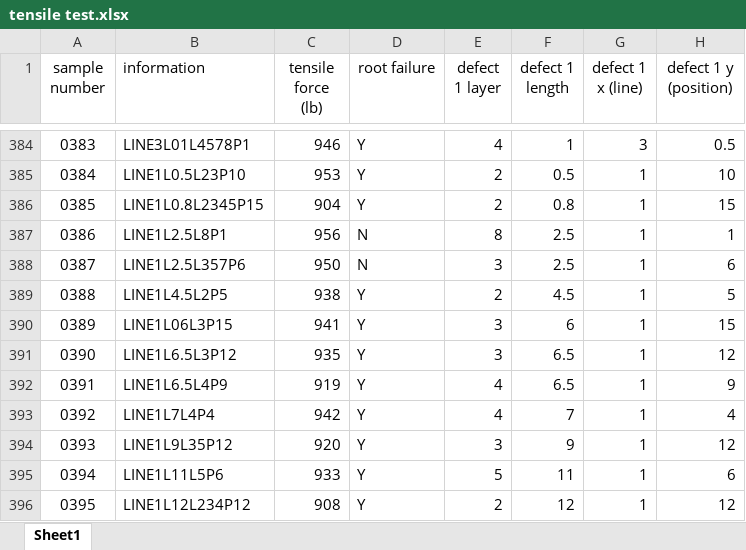
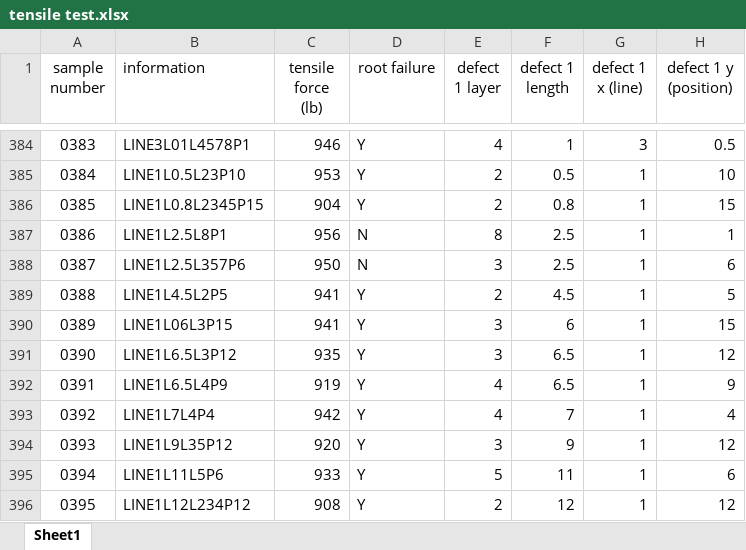
Before and after one commit to ARTS-Laboratory/Dataset-in-situ-monitoring-FFF-structures, an Excel workbook: Data/tensile test.xlsx, sheet Sheet1, drawn as a sheet; only a part is shown, gaps mark what is left out; values as stored, in another font and other column widths than the file's, no borders; the diff names each change by its address in the sheet, - before the commit and + after, or states it on an @@ line.

Commit message:
new data

```diff
--- a/Data/tensile test.xlsx (sheet Sheet1)
+++ b/Data/tensile test.xlsx (sheet Sheet1)
-C389 (tensile force (lb)): 938
+C389 (tensile force (lb)): 941
```
Also changed, not shown: 1 other file.
